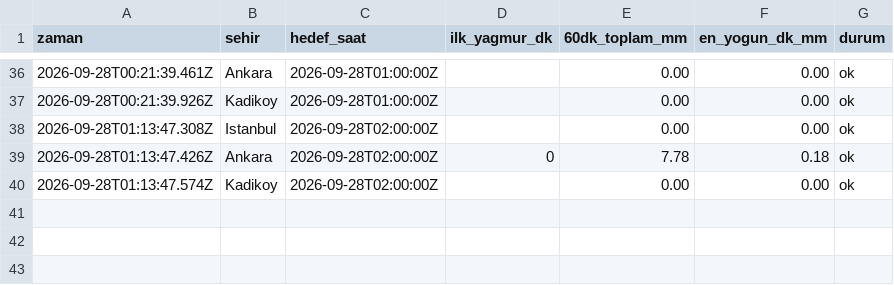
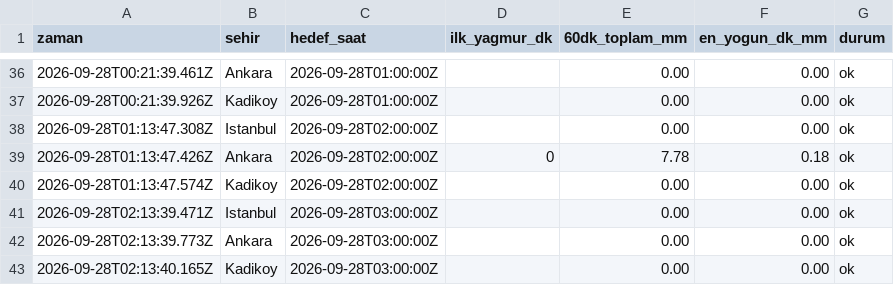
Before and after one commit to emredenizsonmez/yagmur-projesi, a CSV file: data/kayitlar_dakikalik.csv, drawn as a sheet; only a part is shown, gaps mark what is left out; the diff names each change by its address in the sheet, - before the commit and + after, or states it on an @@ line.

```diff
--- a/data/kayitlar_dakikalik.csv
+++ b/data/kayitlar_dakikalik.csv
+row 41: 2026-09-28T02:13:39.471Z | Istanbul | 2026-09-28T03:00:00Z |  | 0.00 | 0.00 | ok
+row 42: 2026-09-28T02:13:39.773Z | Ankara | 2026-09-28T03:00:00Z |  | 0.00 | 0.00 | ok
+row 43: 2026-09-28T02:13:40.165Z | Kadikoy | 2026-09-28T03:00:00Z |  | 0.00 | 0.00 | ok
```
Also changed, not shown: data/kayitlar.csv, 1 other file.
